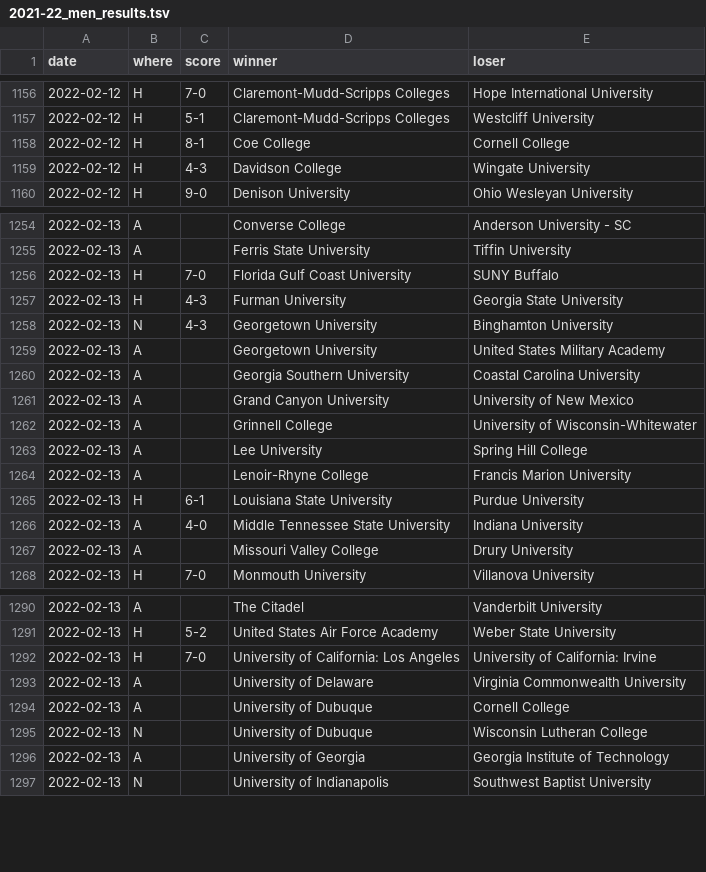
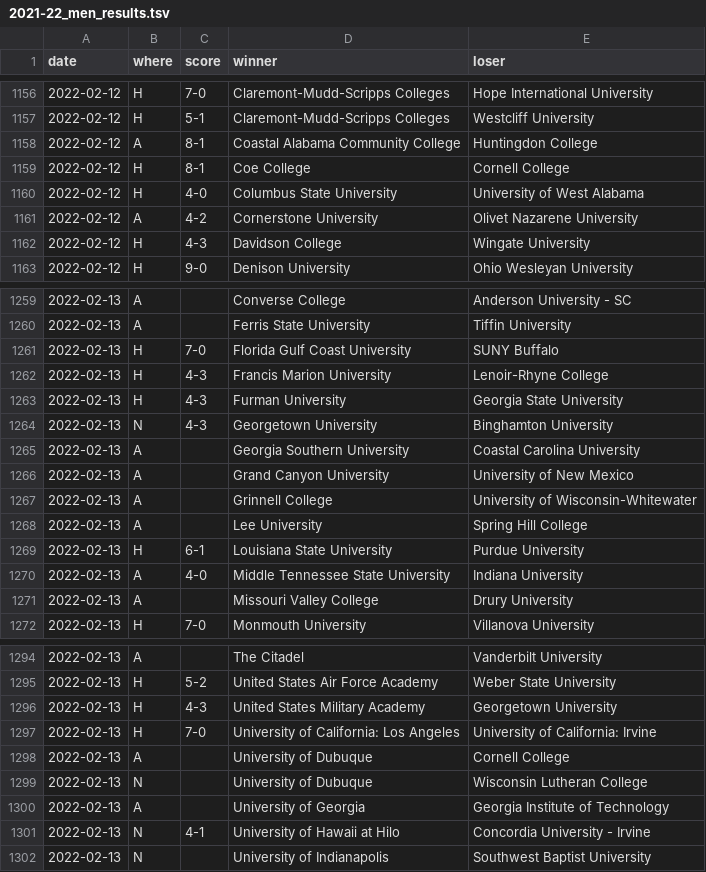
Before and after one commit to TennisOpenData/college-tennis-massey, a TSV file: 2021-22_men_results.tsv, drawn as a sheet; only a part is shown, gaps mark what is left out; removed rows and columns are numbered as before the commit, all else as after; the diff covers the shown part only; the diff names each change by its address in the sheet, - before the commit and + after, or states it on an @@ line.

```diff
--- a/2021-22_men_results.tsv
+++ b/2021-22_men_results.tsv
+row 1158: 2022-02-12 | A | 8-1 | Coastal Alabama Community College | Huntingdon College
+row 1160: 2022-02-12 | H | 4-0 | Columbus State University | University of West Alabama
+row 1161: 2022-02-12 | A | 4-2 | Cornerstone University | Olivet Nazarene University
+row 1262: 2022-02-13 | H | 4-3 | Francis Marion University | Lenoir-Rhyne College
-row 1259: 2022-02-13 | A |  | Georgetown University | United States Military Academy
-row 1264: 2022-02-13 | A |  | Lenoir-Rhyne College | Francis Marion University
+row 1296: 2022-02-13 | H | 4-3 | United States Military Academy | Georgetown University
-row 1293: 2022-02-13 | A |  | University of Delaware | Virginia Commonwealth University
+row 1301: 2022-02-13 | N | 4-1 | University of Hawaii at Hilo | Concordia University - Irvine
```
Also changed, not shown: 18 added rows, 1 removed row, 1 moved row and 3 edited cells elsewhere in this file, 2021-22_women_results.tsv.
